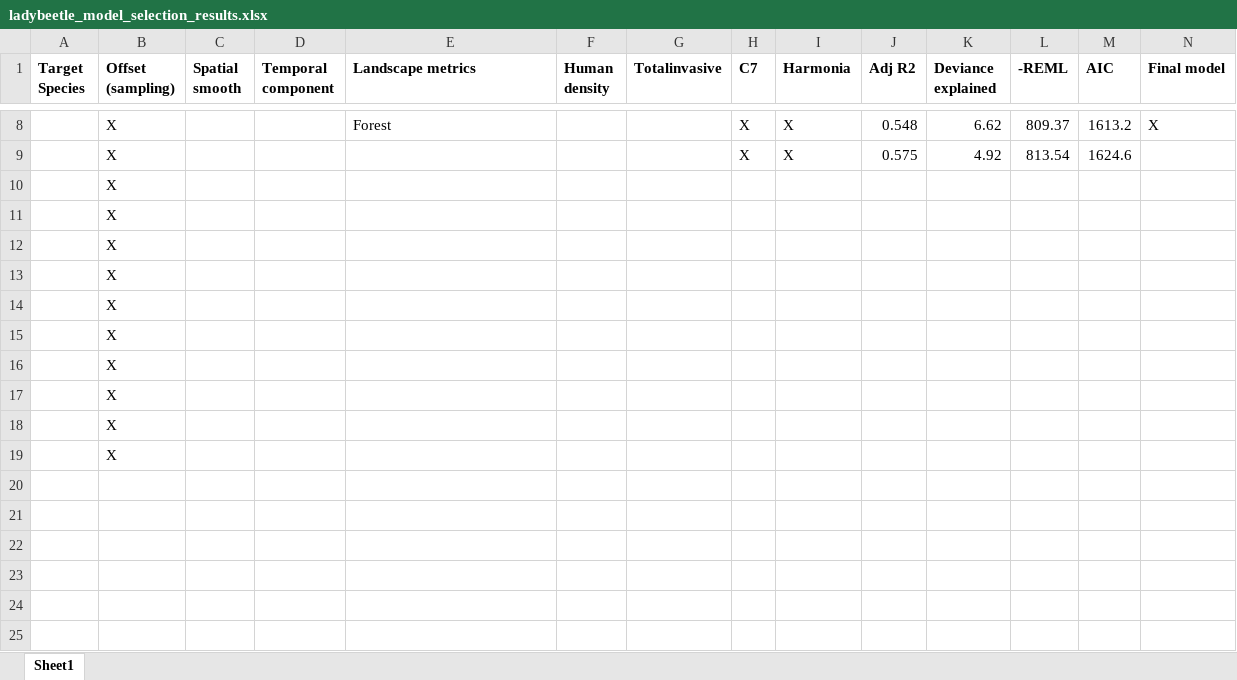
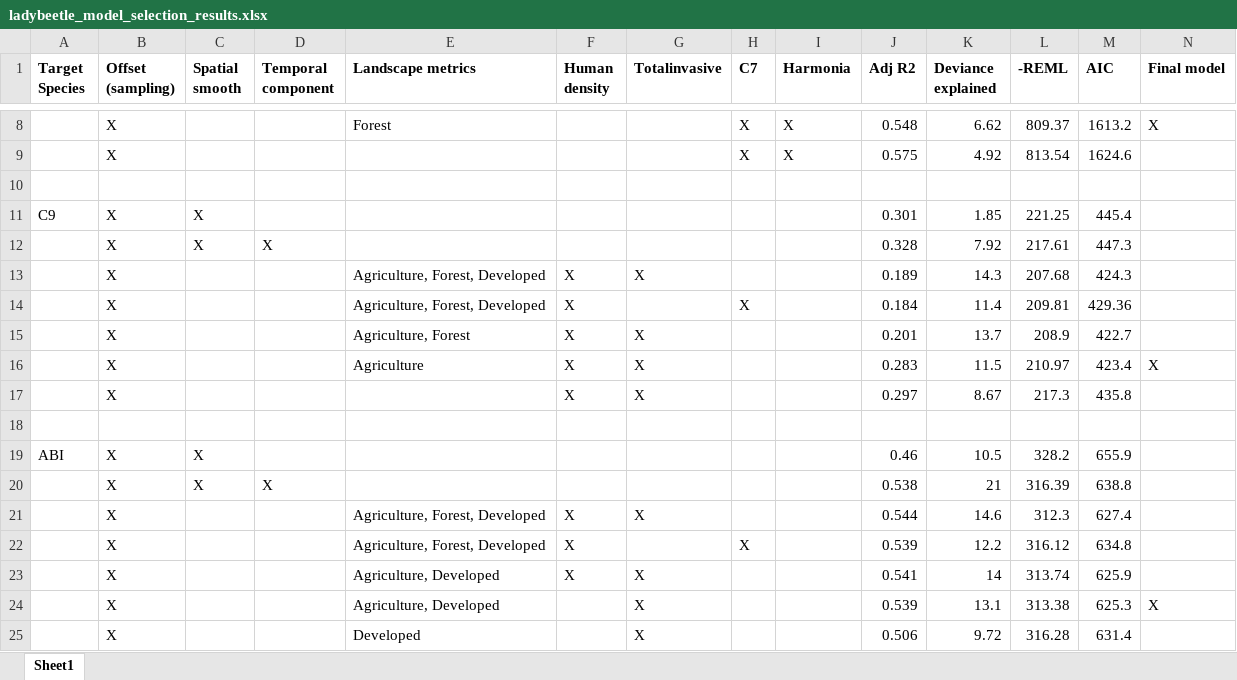
Before and after one commit to BahlaiLab/Ohio_ladybeetles, an Excel workbook: intermediate_data/ladybeetle_model_selection_results.xlsx, sheet Sheet1, drawn as a sheet; only a part is shown, gaps mark what is left out; values as stored, in another font and other column widths than the file's, no borders; removed rows and columns are numbered as before the commit, all else as after; the diff names each change by its address in the sheet, - before the commit and + after, or states it on an @@ line.

Commit message:
Update model selection and plots

```diff
--- a/intermediate_data/ladybeetle_model_selection_results.xlsx (sheet Sheet1)
+++ b/intermediate_data/ladybeetle_model_selection_results.xlsx (sheet Sheet1)
-B10 (Offset (sampling)): X
+B10 (Offset (sampling)): (empty)
-row 11:  | X
-row 12:  | X
-row 13:  | X
-row 14:  | X
-row 15:  | X
-row 16:  | X
-row 17:  | X
-row 18:  | X
+row 11: C9 | X | X |  |  |  |  |  |  | 0.301 | 1.85 | 221.25 | 445.4
+row 12:  | X | X | X |  |  |  |  |  | 0.328 | 7.92 | 217.61 | 447.3
+row 13:  | X |  |  | Agriculture, Forest, Developed | X | X |  |  | 0.189 | 14.3 | 207.68 | 424.3
+row 14:  | X |  |  | Agriculture, Forest, Developed | X |  | X |  | 0.184 | 11.4 | 209.81 | 429.36
+row 15:  | X |  |  | Agriculture, Forest | X | X |  |  | 0.201 | 13.7 | 208.9 | 422.7
+row 16:  | X |  |  | Agriculture | X | X |  |  | 0.283 | 11.5 | 210.97 | 423.4 | X
+row 17:  | X |  |  |  | X | X |  |  | 0.297 | 8.67 | 217.3 | 435.8
-B18 (Offset (sampling)): X
+B18 (Offset (sampling)): (empty)
+row 19: ABI | X | X |  |  |  |  |  |  | 0.46 | 10.5 | 328.2 | 655.9
+row 20:  | X | X | X |  |  |  |  |  | 0.538 | 21 | 316.39 | 638.8
+row 21:  | X |  |  | Agriculture, Forest, Developed | X | X |  |  | 0.544 | 14.6 | 312.3 | 627.4
+row 22:  | X |  |  | Agriculture, Forest, Developed | X |  | X |  | 0.539 | 12.2 | 316.12 | 634.8
+row 23:  | X |  |  | Agriculture, Developed | X | X |  |  | 0.541 | 14 | 313.74 | 625.9
+row 24:  | X |  |  | Agriculture, Developed |  | X |  |  | 0.539 | 13.1 | 313.38 | 625.3 | X
+row 25:  | X |  |  | Developed |  | X |  |  | 0.506 | 9.72 | 316.28 | 631.4
```
Also changed, not shown: 4 other files.
